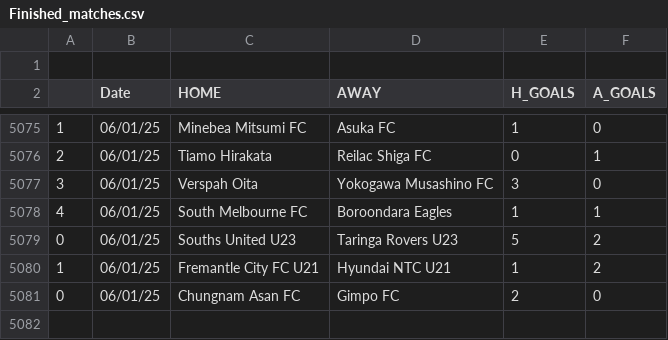
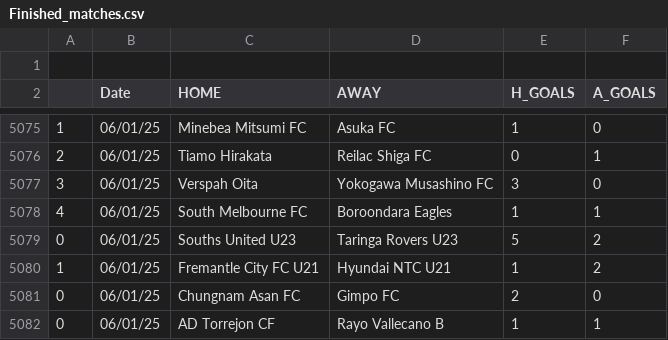
Before and after one commit to JOSPHATT/Finished_Matches, a CSV file: Finished_matches.csv, drawn as a sheet; only a part is shown, gaps mark what is left out; the diff names each change by its address in the sheet, - before the commit and + after, or states it on an @@ line.

```diff
--- a/Finished_matches.csv
+++ b/Finished_matches.csv
+row 5082: 0 | 06/01/25 | AD Torrejon CF | Rayo Vallecano B | 1 | 1
```
